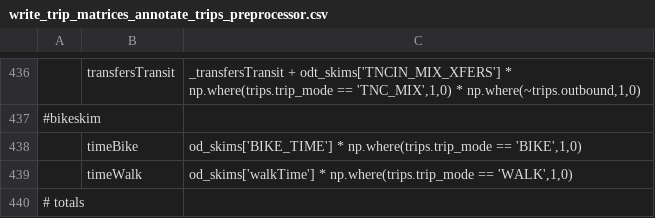
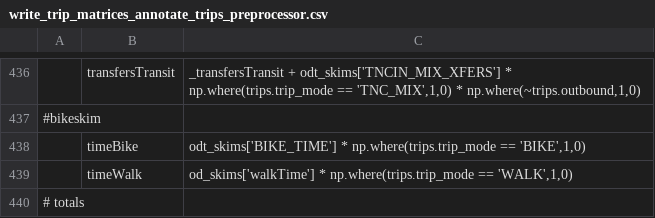
Before and after one commit to yueshuaing/sandag-abm3-example, a CSV file: configs/resident/write_trip_matrices_annotate_trips_preprocessor.csv, drawn as a sheet; only a part is shown, gaps mark what is left out; the diff names each change by its address in the sheet, - before the commit and + after, or states it on an @@ line.

```diff
--- a/configs/resident/write_trip_matrices_annotate_trips_preprocessor.csv
+++ b/configs/resident/write_trip_matrices_annotate_trips_preprocessor.csv
-C438: od_skims['BIKE_TIME'] * np.where(trips.trip_mode…
+C438: odt_skims['BIKE_TIME'] * np.where(trips.trip_mode…
```
Also changed, not shown: configs/resident/trip_mode_choice.csv.
